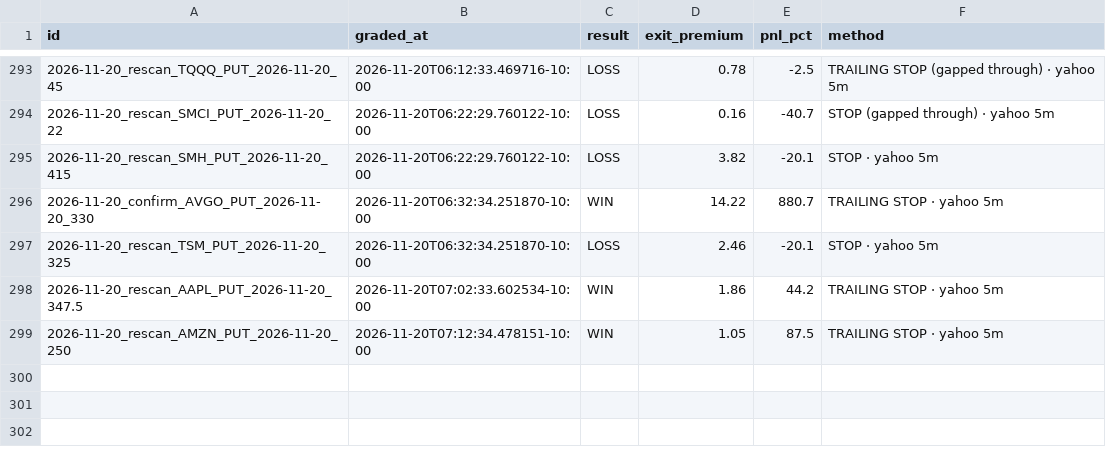
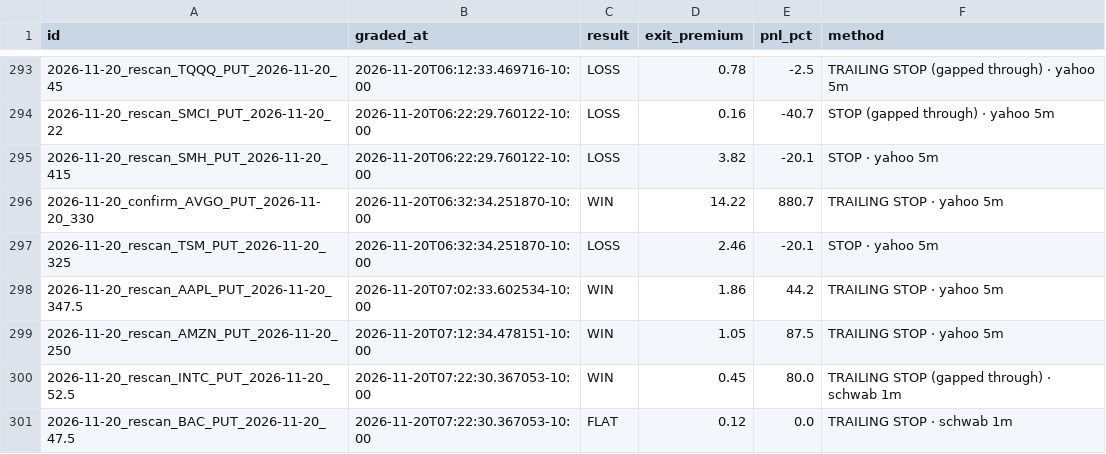
Before and after one commit to Seed808/theesness-market, a CSV file: ledger/grades.csv, drawn as a sheet; only a part is shown, gaps mark what is left out.

Commit message:
ledger: 2026-11-20T17:27Z

```diff
--- a/ledger/grades.csv
+++ b/ledger/grades.csv
@@ -299 +299,3 @@ id,graded_at,result,exit_premium,pnl_pct,method
 2026-11-20_rescan_AMZN_PUT_2026-11-20_250,2026-11-20T07:12:34.478151-10:00,WIN,1.05,87.5,TRAILING STOP · yahoo 5m
+2026-11-20_rescan_INTC_PUT_2026-11-20_52.5,2026-11-20T07:22:30.367053-10:00,WIN,0.45,80.0,TRAILING STOP (gapped through) · schwab 1m
+2026-11-20_rescan_BAC_PUT_2026-11-20_47.5,2026-11-20T07:22:30.367053-10:00,FLAT,0.12,0.0,TRAILING STOP · schwab 1m
```
Also changed, not shown: ledger/grades_t1.csv, 8 other files.
